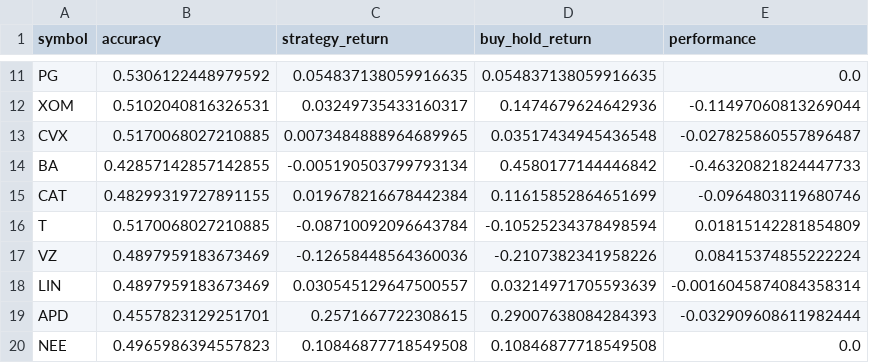
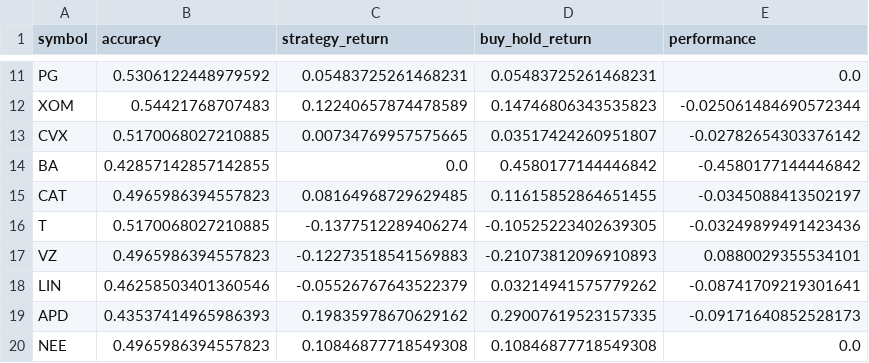
Before and after one commit to HerculesMCC/NNBP-strategy, a CSV file: results.csv, drawn as a sheet; only a part is shown, gaps mark what is left out; the diff covers the shown part only; the diff names each change by its address in the sheet, - before the commit and + after, or states it on an @@ line.

```diff
--- a/results.csv
+++ b/results.csv
-C11 (strategy_return): 0.054837138059916635
+C11 (strategy_return): 0.05483725261468231
-D11 (buy_hold_return): 0.054837138059916635
+D11 (buy_hold_return): 0.05483725261468231
-B12 (accuracy): 0.5102040816326531
+B12 (accuracy): 0.54421768707483
-C12 (strategy_return): 0.03249735433160317
+C12 (strategy_return): 0.12240657874478589
-D12 (buy_hold_return): 0.1474679624642936
+D12 (buy_hold_return): 0.14746806343535823
-E12 (performance): -0.11497060813269044
+E12 (performance): -0.025061484690572344
-C13 (strategy_return): 0.0073484888964689965
+C13 (strategy_return): 0.00734769957575665
-D13 (buy_hold_return): 0.03517434945436548
+D13 (buy_hold_return): 0.03517424260951807
-E13 (performance): -0.027825860557896487
+E13 (performance): -0.02782654303376142
-C14 (strategy_return): -0.005190503799793134
+C14 (strategy_return): 0.0
-E14 (performance): -0.46320821824447733
+E14 (performance): -0.4580177144446842
-B15 (accuracy): 0.48299319727891155
+B15 (accuracy): 0.4965986394557823
-C15 (strategy_return): 0.019678216678442384
+C15 (strategy_return): 0.08164968729629485
-D15 (buy_hold_return): 0.11615852864651699
+D15 (buy_hold_return): 0.11615852864651455
-E15 (performance): -0.0964803119680746
+E15 (performance): -0.0345088413502197
-C16 (strategy_return): -0.08710092096643784
+C16 (strategy_return): -0.1377512289406274
-D16 (buy_hold_return): -0.10525234378498594
+D16 (buy_hold_return): -0.10525223402639305
-E16 (performance): 0.01815142281854809
+E16 (performance): -0.03249899491423436
-B17 (accuracy): 0.4897959183673469
+B17 (accuracy): 0.4965986394557823
-C17 (strategy_return): -0.12658448564360036
+C17 (strategy_return): -0.12273518541569883
-D17 (buy_hold_return): -0.2107382341958226
+D17 (buy_hold_return): -0.21073812096910893
-E17 (performance): 0.08415374855222224
+E17 (performance): 0.0880029355534101
-B18 (accuracy): 0.4897959183673469
+B18 (accuracy): 0.46258503401360546
-C18 (strategy_return): 0.030545129647500557
+C18 (strategy_return): -0.05526767643522379
-D18 (buy_hold_return): 0.03214971705593639
+D18 (buy_hold_return): 0.03214941575779262
-E18 (performance): -0.0016045874084358314
+E18 (performance): -0.08741709219301641
-B19 (accuracy): 0.4557823129251701
+B19 (accuracy): 0.43537414965986393
-C19 (strategy_return): 0.2571667722308615
+C19 (strategy_return): 0.19835978670629162
-D19 (buy_hold_return): 0.29007638084284393
+D19 (buy_hold_return): 0.29007619523157335
-E19 (performance): -0.032909608611982444
+E19 (performance): -0.09171640852528173
-C20 (strategy_return): 0.10846877718549508
+C20 (strategy_return): 0.10846877718549308
-D20 (buy_hold_return): 0.10846877718549508
+D20 (buy_hold_return): 0.10846877718549308
```
Also changed, not shown: 42 edited cells elsewhere in this file, 5 other files.
